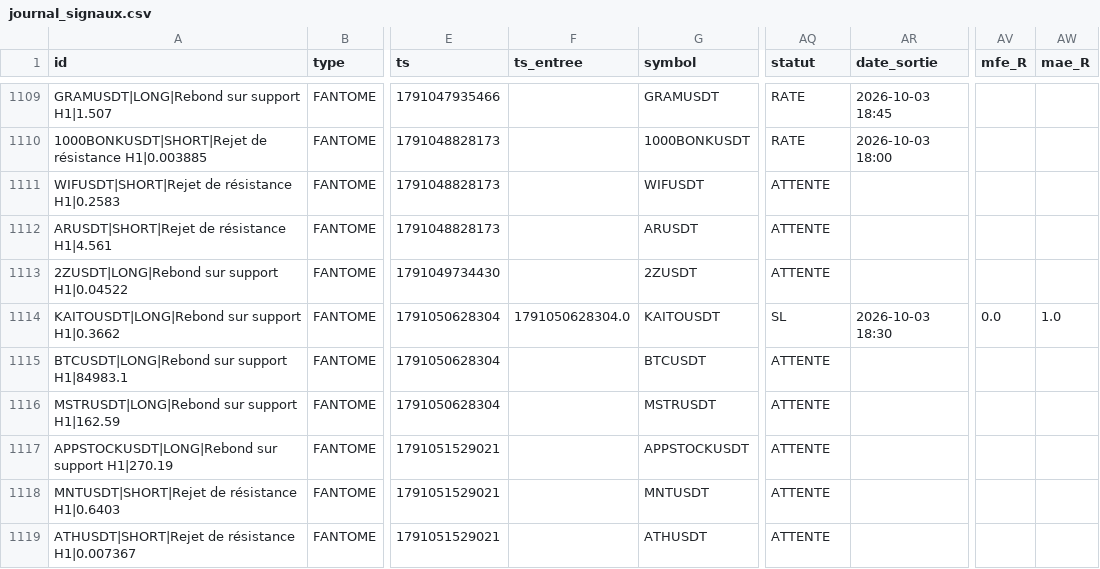
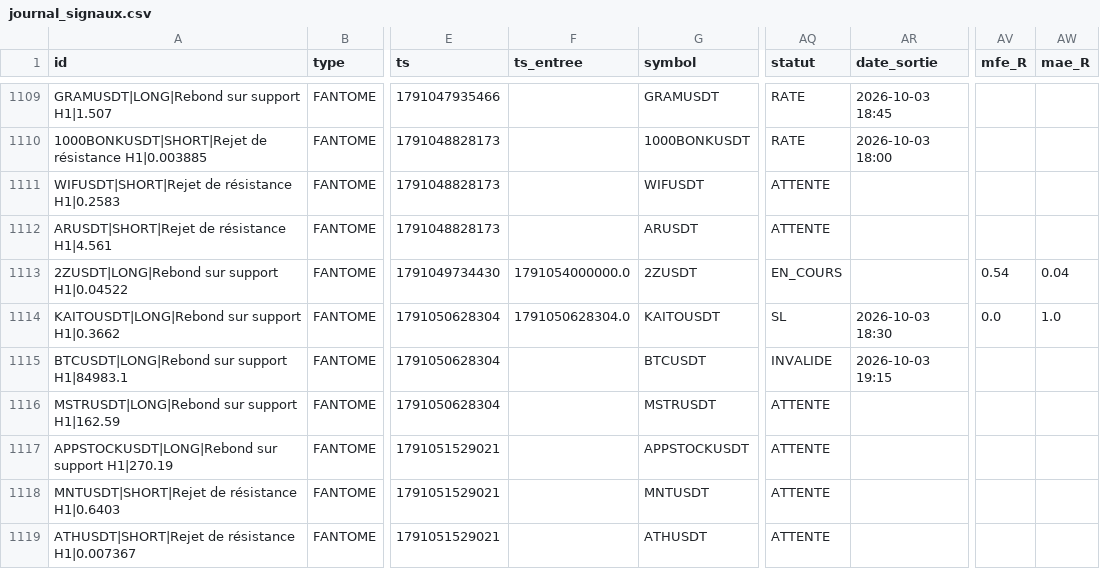
Before and after one commit to fraispropr-ship-it/crypto-pepite, a CSV file: journal_signaux.csv, drawn as a sheet; only a part is shown, gaps mark what is left out; the diff covers the shown part only; the diff names each change by its address in the sheet, - before the commit and + after, or states it on an @@ line.

Commit message:
Journal 2026-10-03 19:19 UTC

```diff
--- a/journal_signaux.csv
+++ b/journal_signaux.csv
-F1113 (ts_entree): (empty)
+F1113 (ts_entree): 1791054000000.0
-AQ1113 (statut): ATTENTE
+AQ1113 (statut): EN_COURS
-AV1113 (mfe_R): (empty)
+AV1113 (mfe_R): 0.54
-AW1113 (mae_R): (empty)
+AW1113 (mae_R): 0.04
-AQ1115 (statut): ATTENTE
+AQ1115 (statut): INVALIDE
-AR1115 (date_sortie): (empty)
+AR1115 (date_sortie): 2026-10-03 19:15
```
Also changed, not shown: 28 edited cells elsewhere in this file, 1 other file.
